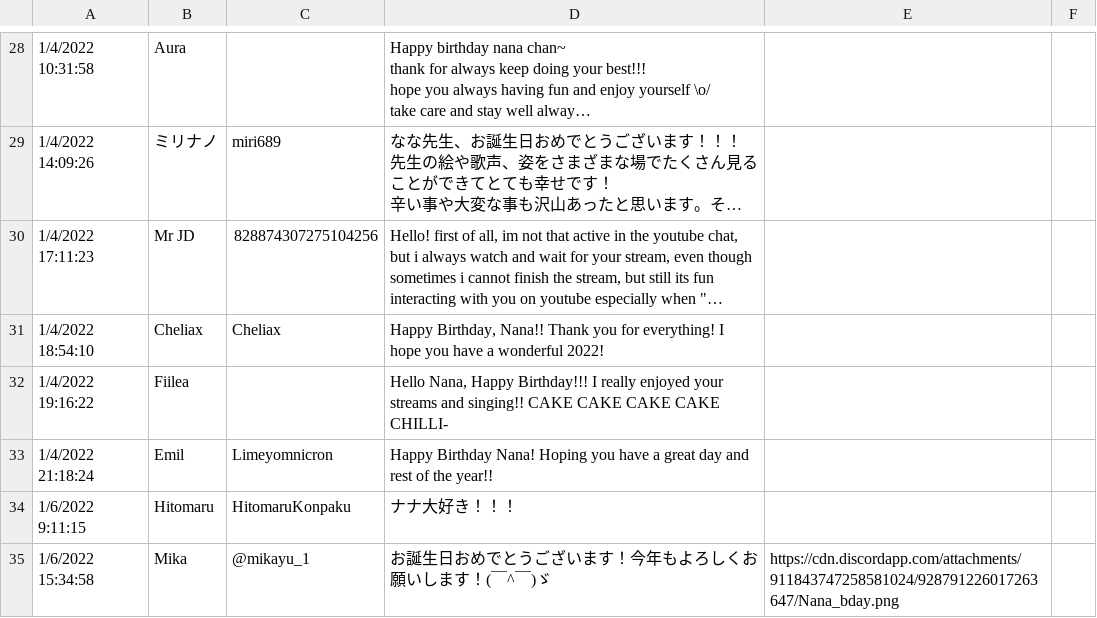
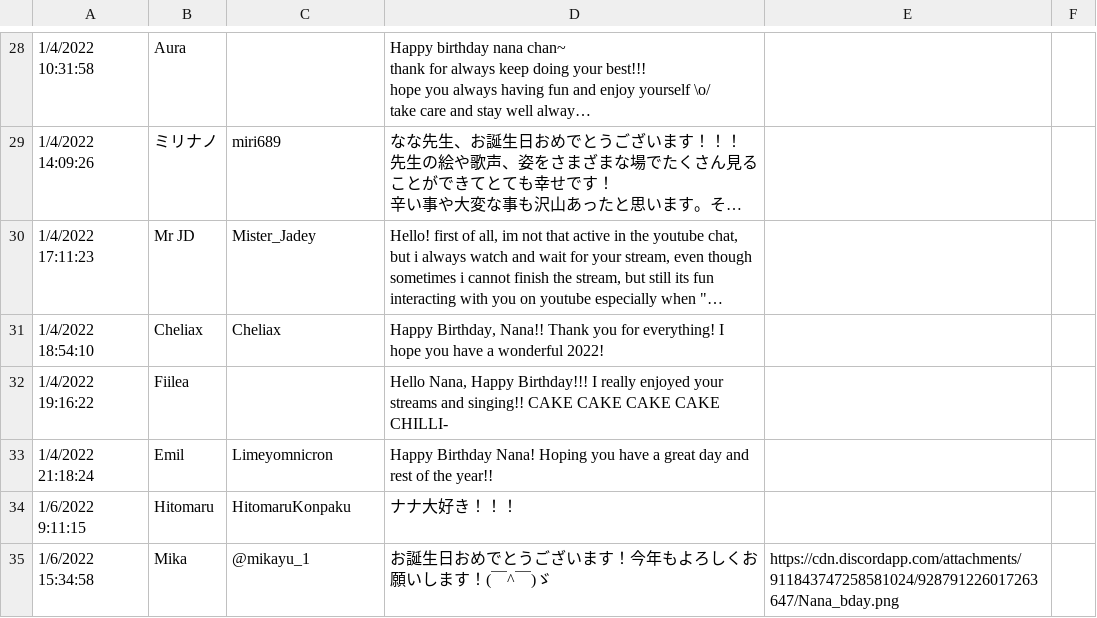
Before and after one commit to amedott/kaguranana2024bday, a CSV file: src/responses.csv, drawn as a sheet; only a part is shown, gaps mark what is left out; long unchanged cells end in …; the diff names each change by its address in the sheet, - before the commit and + after, or states it on an @@ line.

```diff
--- a/src/responses.csv
+++ b/src/responses.csv
-C30: 828874307275104256
+C30: Mister_Jadey
```
Also changed, not shown: 2 other files.
